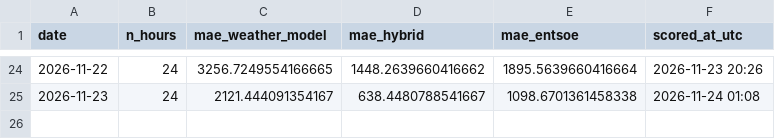
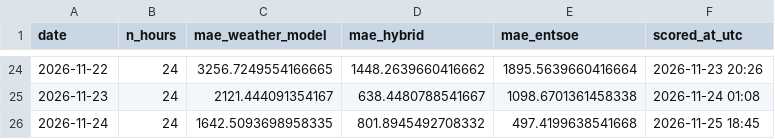
Before and after one commit to Kaif-077/German_Wind_Live, a CSV file: scoreboard.csv, drawn as a sheet; only a part is shown, gaps mark what is left out; the diff names each change by its address in the sheet, - before the commit and + after, or states it on an @@ line.

```diff
--- a/scoreboard.csv
+++ b/scoreboard.csv
+row 26: 2026-11-24 | 24 | 1642.5093698958335 | 801.8945492708332 | 497.4199638541668 | 2026-11-25 18:45
```
Also changed, not shown: history/actual_wind.csv, logs/entsoe_availability.csv, 1 other file.
